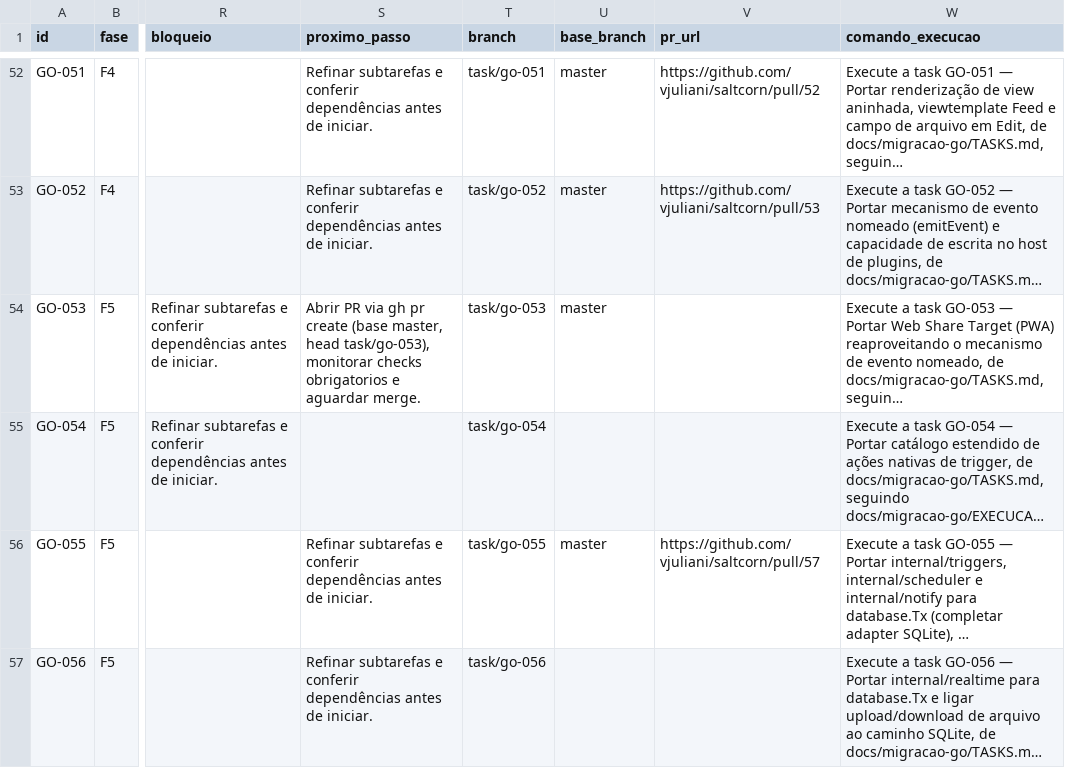
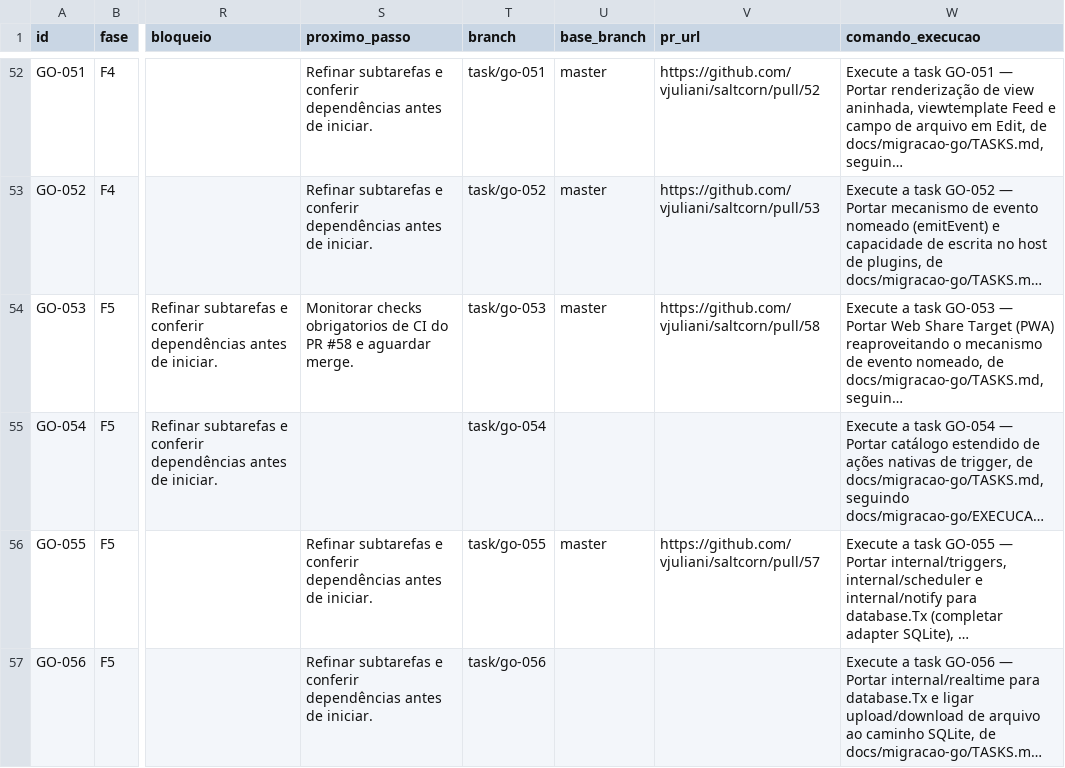
Before and after one commit to vjuliani/saltcorn, a CSV file: docs/migracao-go/tasks.csv, drawn as a sheet; only a part is shown, gaps mark what is left out; long unchanged cells end in …; the diff names each change by its address in the sheet, - before the commit and + after, or states it on an @@ line.

```diff
--- a/docs/migracao-go/tasks.csv
+++ b/docs/migracao-go/tasks.csv
-S54 (proximo_passo): Abrir PR via gh pr create (base master, head task/go-053), monitorar checks obrigatorios e aguardar…
+S54 (proximo_passo): Monitorar checks obrigatorios de CI do PR #58 e aguardar…
-V54 (pr_url): (empty)
+V54 (pr_url): https://github.com/vjuliani/saltcorn/pull/58
```
